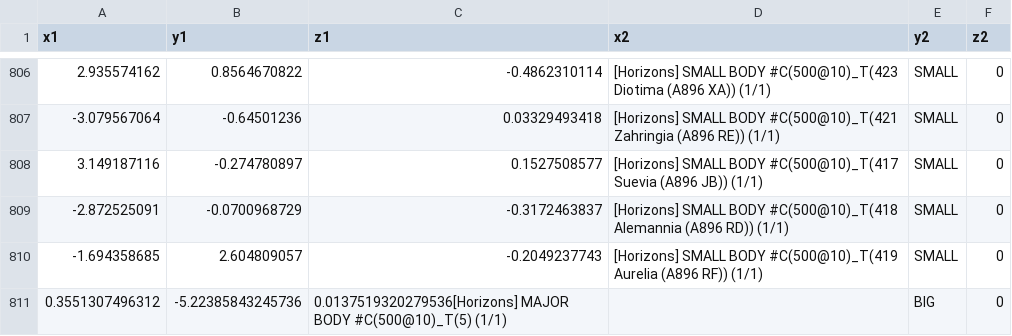
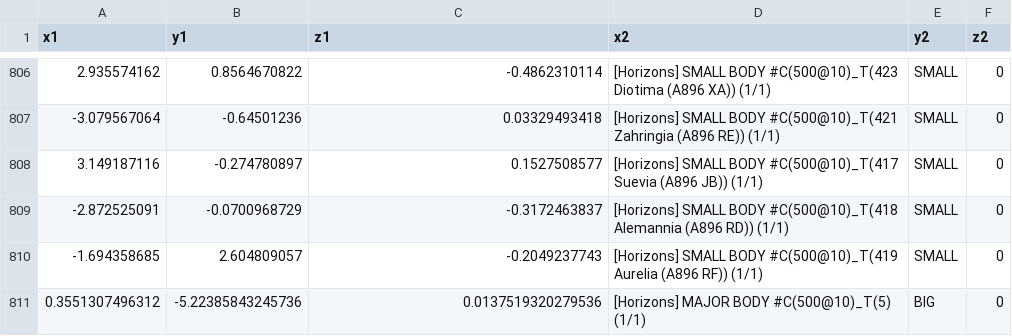
Before and after one commit to Aidanjhk/Space-Data, a CSV file: 2019-12-9.csv, drawn as a sheet; only a part is shown, gaps mark what is left out.

Commit message:
Update 2019-12-9.csv

```diff
--- a/2019-12-9.csv
+++ b/2019-12-9.csv
@@ -810,2 +810,2 @@ x1,y1,z1,x2,y2,z2
 -1.694358685,2.604809057,-0.2049237743,[Horizons] SMALL BODY #C(500@10)_T(419 Aurelia (A896 RF)) (1/1),SMALL,0
-0.3551307496312,-5.22385843245736,0.0137519320279536[Horizons] MAJOR BODY #C(500@10)_T(5) (1/1),,BIG,0
+0.3551307496312,-5.22385843245736,0.0137519320279536, [Horizons] MAJOR BODY #C(500@10)_T(5) (1/1),BIG,0
```
